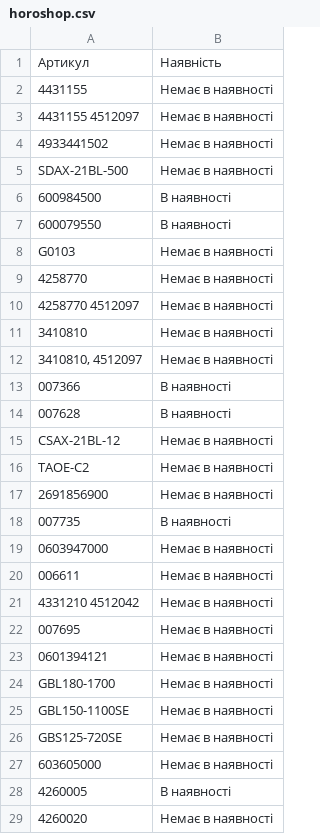
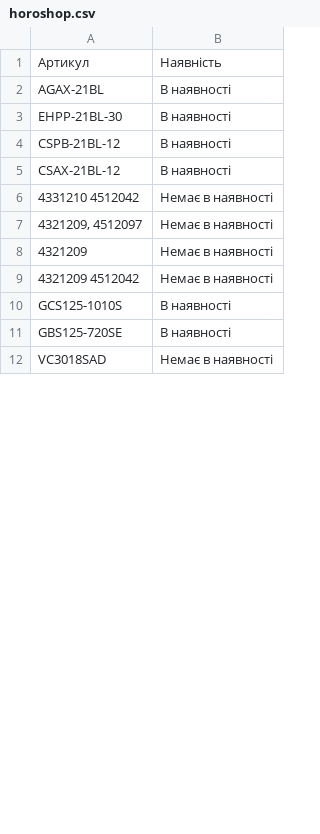
Before and after one commit to TSOstap/NEO.HM-1-, a CSV file: tools-store-feed/horoshop.csv, drawn as a sheet; only a part is shown; the shorter side is filled out with more unchanged rows; the diff covers the shown part only.

Commit message:
Manual sync Horoshop feed

```diff
--- a/tools-store-feed/horoshop.csv
+++ b/tools-store-feed/horoshop.csv
@@ -2,19 +2,4 @@
-"4431155","Немає в наявності"
-"4431155 4512097","Немає в наявності"
-"4933441502","Немає в наявності"
-"SDAX-21BL-500","Немає в наявності"
-"600984500","В наявності"
-"600079550","В наявності"
-"G0103","Немає в наявності"
-"4258770","Немає в наявності"
-"4258770 4512097","Немає в наявності"
-"3410810","Немає в наявності"
-"3410810, 4512097","Немає в наявності"
-"007366","В наявності"
-"007628","В наявності"
-"CSAX-21BL-12","Немає в наявності"
-"TAOE-С2","Немає в наявності"
-"2691856900","Немає в наявності"
-"007735","В наявності"
-"0603947000","Немає в наявності"
-"006611","Немає в наявності"
+AGAX-21BL,В наявності
+EHPP-21BL-30,В наявності
+CSPB-21BL-12,В наявності
+CSAX-21BL-12,В наявності
@@ -22,8 +7,5 @@
-"007695","Немає в наявності"
-"0601394121","Немає в наявності"
-"GBL180-1700","Немає в наявності"
-"GBL150-1100SE","Немає в наявності"
-"GBS125-720SE","Немає в наявності"
-"603605000","Немає в наявності"
-"4260005","В наявності"
-"4260020","Немає в наявності"
+"4321209, 4512097",Немає в наявності
+4321209,Немає в наявності
+4321209 4512042,Немає в наявності
+GCS125-1010S,В наявності
+GBS125-720SE,В наявності
```
Also changed, not shown: 7 added rows, 53 removed rows and 20 edited cells elsewhere in this file.
